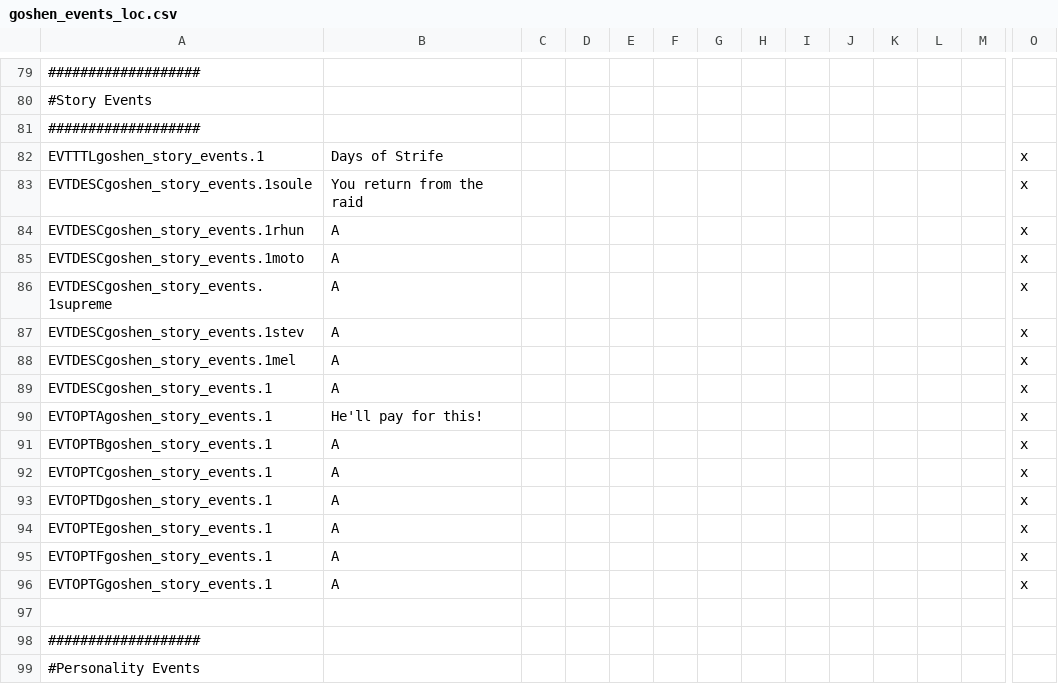
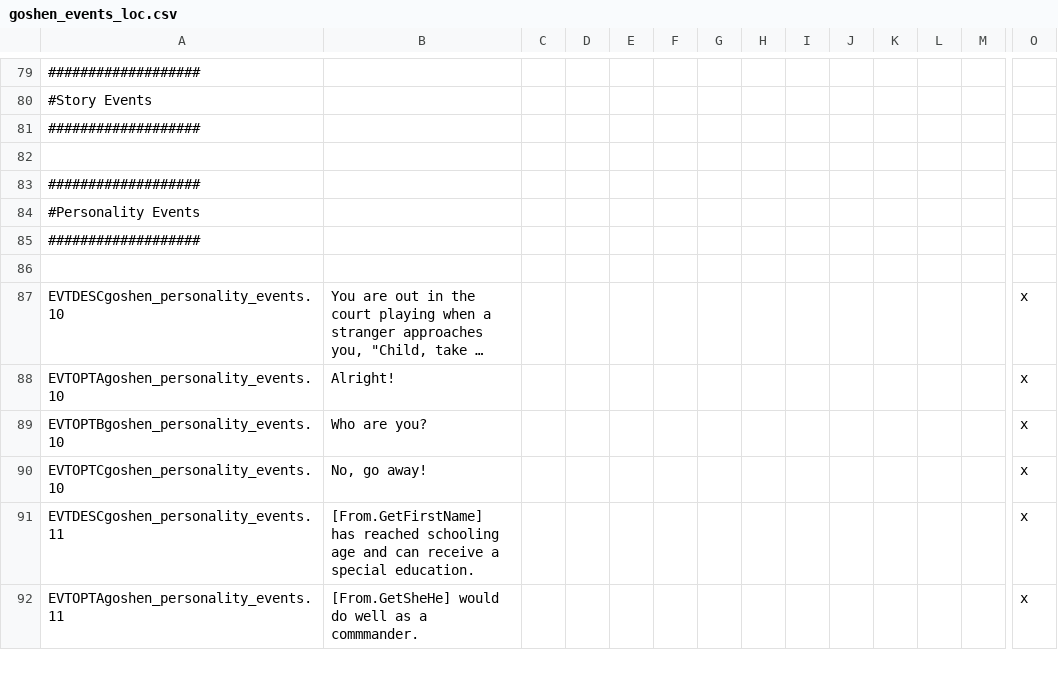
Before and after one commit to SinStar87/Goshen-Sagas, a CSV file: Goshen Sagas/localisation/goshen_events_loc.csv, drawn as a sheet; only a part is shown, gaps mark what is left out; the shorter side is filled out with more unchanged rows; long unchanged cells end in …; removed rows and columns are numbered as before the commit, all else as after; rows hold the shown columns only; the diff covers the shown part only; the diff names each change by its address in the sheet, - before the commit and + after, or states it on an @@ line.

```diff
--- a/Goshen Sagas/localisation/goshen_events_loc.csv
+++ b/Goshen Sagas/localisation/goshen_events_loc.csv
-row 82: EVTTTLgoshen_story_events.1 | Days of Strife |  |  |  |  |  |  |  |  |  |  |  | x
-row 83: EVTDESCgoshen_story_events.1soule | You return from the raid |  |  |  |  |  |  |  |  |  |  |  | x
-row 84: EVTDESCgoshen_story_events.1rhun | A |  |  |  |  |  |  |  |  |  |  |  | x
-row 85: EVTDESCgoshen_story_events.1moto | A |  |  |  |  |  |  |  |  |  |  |  | x
-row 86: EVTDESCgoshen_story_events.1supreme | A |  |  |  |  |  |  |  |  |  |  |  | x
-row 87: EVTDESCgoshen_story_events.1stev | A |  |  |  |  |  |  |  |  |  |  |  | x
-row 88: EVTDESCgoshen_story_events.1mel | A |  |  |  |  |  |  |  |  |  |  |  | x
-row 89: EVTDESCgoshen_story_events.1 | A |  |  |  |  |  |  |  |  |  |  |  | x
-row 90: EVTOPTAgoshen_story_events.1 | He'll pay for this! |  |  |  |  |  |  |  |  |  |  |  | x
-row 91: EVTOPTBgoshen_story_events.1 | A |  |  |  |  |  |  |  |  |  |  |  | x
-row 92: EVTOPTCgoshen_story_events.1 | A |  |  |  |  |  |  |  |  |  |  |  | x
-row 93: EVTOPTDgoshen_story_events.1 | A |  |  |  |  |  |  |  |  |  |  |  | x
-row 94: EVTOPTEgoshen_story_events.1 | A |  |  |  |  |  |  |  |  |  |  |  | x
-row 95: EVTOPTFgoshen_story_events.1 | A |  |  |  |  |  |  |  |  |  |  |  | x
-row 96: EVTOPTGgoshen_story_events.1 | A |  |  |  |  |  |  |  |  |  |  |  | x
```
Also changed, not shown: 16 added rows elsewhere in this file, 1 other file.
